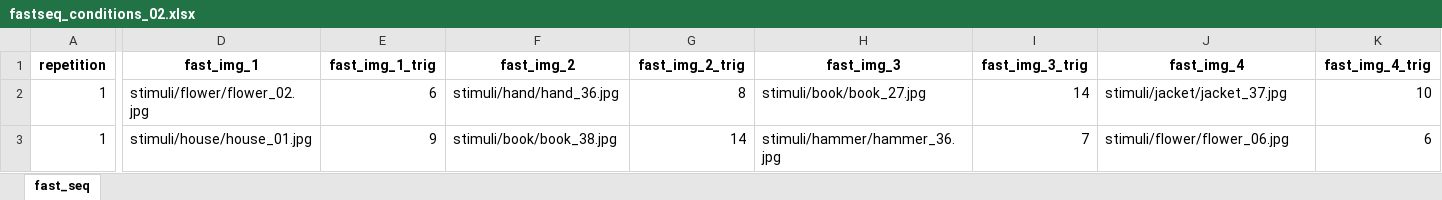
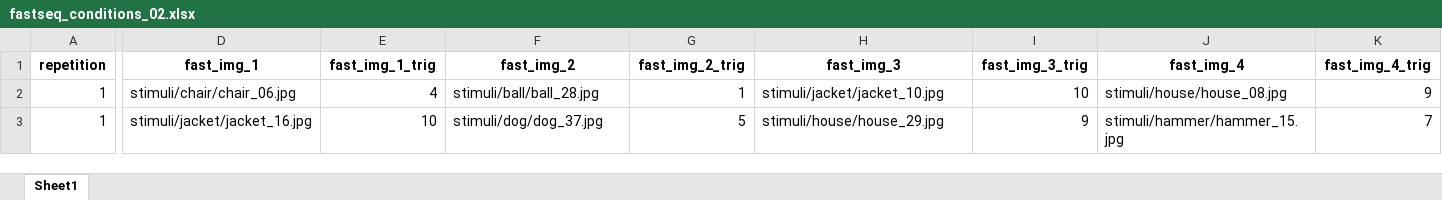
Before and after one commit to CIMH-Clinical-Psychology/TSRlearn_BIE, an Excel workbook: sequences/fastseq_conditions_02.xlsx, sheet Sheet1, drawn as a sheet; only a part is shown, gaps mark what is left out; values as stored, in another font and other column widths than the file's, no borders; the diff covers the shown part only; the diff names each change by its address in the sheet, - before the commit and + after, or states it on an @@ line.

```diff
--- a/sequences/fastseq_conditions_02.xlsx (sheet Sheet1)
+++ b/sequences/fastseq_conditions_02.xlsx (sheet Sheet1)
-sheet tab: fast_seq
+sheet tab: Sheet1
-D2 (fast_img_1): stimuli/flower/flower_02.jpg
+D2 (fast_img_1): stimuli/chair/chair_06.jpg
-E2 (fast_img_1_trig): 6
+E2 (fast_img_1_trig): 4
-F2 (fast_img_2): stimuli/hand/hand_36.jpg
+F2 (fast_img_2): stimuli/ball/ball_28.jpg
-G2 (fast_img_2_trig): 8
+G2 (fast_img_2_trig): 1
-H2 (fast_img_3): stimuli/book/book_27.jpg
+H2 (fast_img_3): stimuli/jacket/jacket_10.jpg
-I2 (fast_img_3_trig): 14
+I2 (fast_img_3_trig): 10
-J2 (fast_img_4): stimuli/jacket/jacket_37.jpg
+J2 (fast_img_4): stimuli/house/house_08.jpg
-K2 (fast_img_4_trig): 10
+K2 (fast_img_4_trig): 9
-D3 (fast_img_1): stimuli/house/house_01.jpg
+D3 (fast_img_1): stimuli/jacket/jacket_16.jpg
-E3 (fast_img_1_trig): 9
+E3 (fast_img_1_trig): 10
-F3 (fast_img_2): stimuli/book/book_38.jpg
+F3 (fast_img_2): stimuli/dog/dog_37.jpg
-G3 (fast_img_2_trig): 14
+G3 (fast_img_2_trig): 5
-H3 (fast_img_3): stimuli/hammer/hammer_36.jpg
+H3 (fast_img_3): stimuli/house/house_29.jpg
-I3 (fast_img_3_trig): 7
+I3 (fast_img_3_trig): 9
-J3 (fast_img_4): stimuli/flower/flower_06.jpg
+J3 (fast_img_4): stimuli/hammer/hammer_15.jpg
-K3 (fast_img_4_trig): 6
+K3 (fast_img_4_trig): 7
```
Also changed, not shown: 1 added row, 1 removed row and 997 edited cells elsewhere in this sheet, sequences/learning_blockA_fixed-middle-10_02.xlsx, sequences/learning_blockB_fixed-middle-10_02.xlsx, 3 other files.
